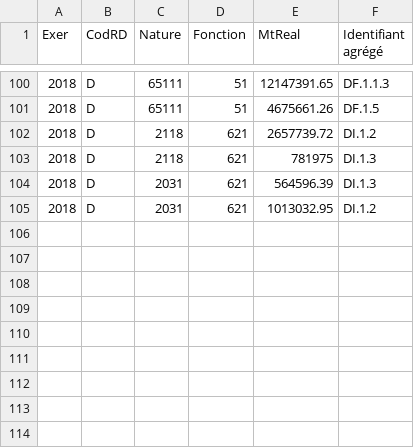
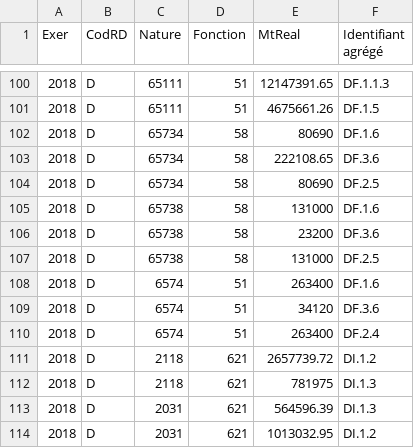
Before and after one commit to datalocale/dataviz-finances-gironde, a CSV file: data/finances/corrections-agregation.csv, drawn as a sheet; only a part is shown, gaps mark what is left out.

```diff
--- a/data/finances/corrections-agregation.csv
+++ b/data/finances/corrections-agregation.csv
@@ -101,2 +101,11 @@ Exer,CodRD,Nature,Fonction,MtReal,Identifiant agrégé
 2018,D,65111,51,4675661.26,DF.1.5
+2018,D,65734,58,80690,DF.1.6
+2018,D,65734,58,222108.65,DF.3.6
+2018,D,65734,58,80690,DF.2.5
+2018,D,65738,58,131000,DF.1.6
+2018,D,65738,58,23200,DF.3.6
+2018,D,65738,58,131000,DF.2.5
+2018,D,6574,51,263400,DF.1.6
+2018,D,6574,51,34120,DF.3.6
+2018,D,6574,51,263400,DF.2.4
 2018,D,2118,621,2657739.72,DI.1.2
```
Also changed, not shown: data/texts/aggregated-temporal.csv, 1 other file.
